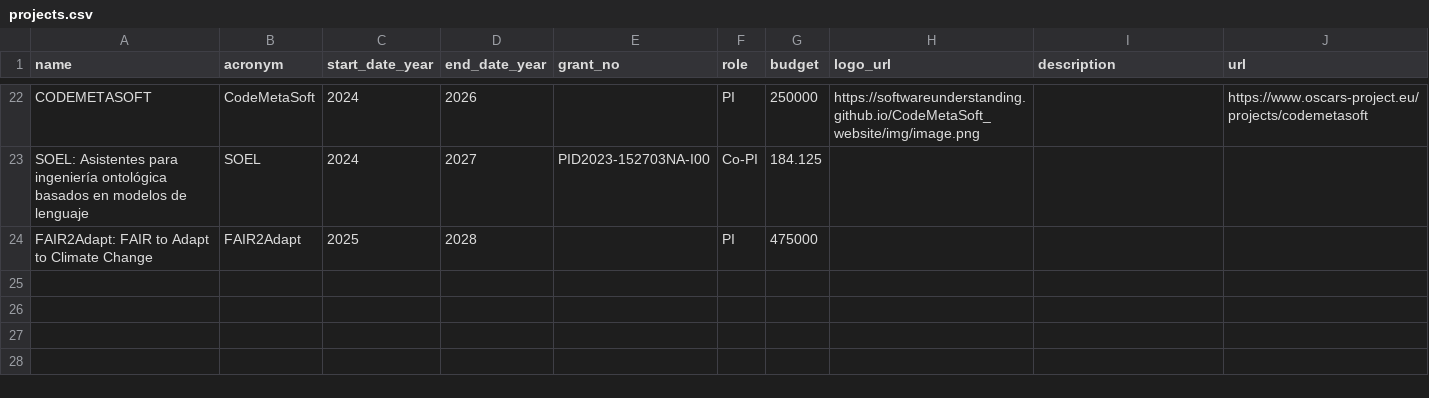
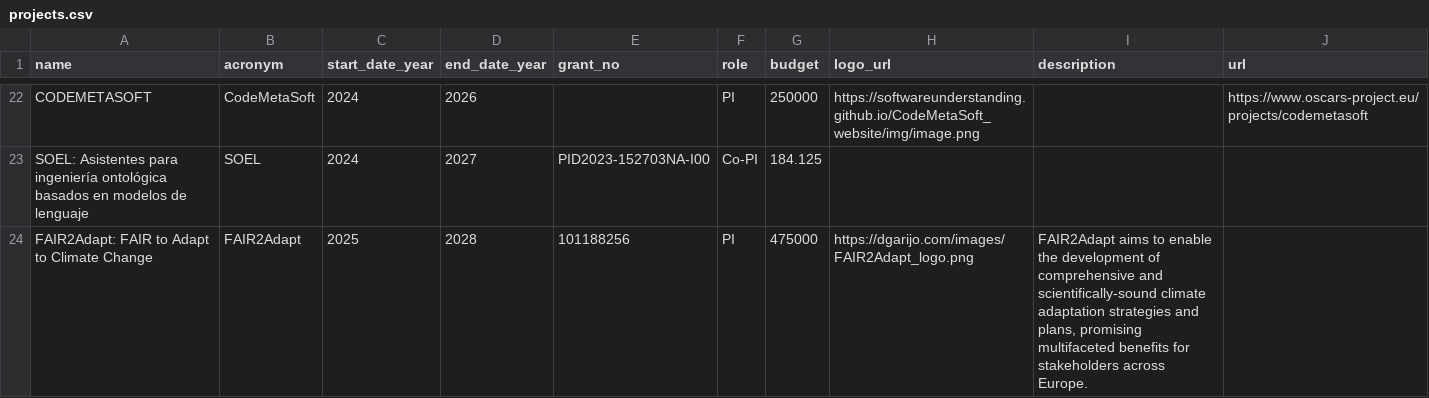
Before and after one commit to dgarijo/me, a CSV file: data/projects.csv, drawn as a sheet; only a part is shown, gaps mark what is left out.

```diff
--- a/data/projects.csv
+++ b/data/projects.csv
@@ -23,2 +23,2 @@ CODEMETASOFT,CodeMetaSoft,2024,2026,,PI,250000,https://softwareunderstanding.git
 SOEL: Asistentes para ingeniería ontológica basados en modelos de lenguaje ,SOEL,2024,2027,PID2023-152703NA-I00,Co-PI,184.125,,,
-FAIR2Adapt: FAIR to Adapt to Climate Change,FAIR2Adapt,2025,2028,,PI,475000,,,
+FAIR2Adapt: FAIR to Adapt to Climate Change,FAIR2Adapt,2025,2028,101188256,PI,475000,https://dgarijo.com/images/FAIR2Adapt_logo.png,"FAIR2Adapt aims to enable the development of comprehensive and scientifically-sound climate adaptation strategies and plans, promising multifaceted benefits for stakeholders across Europe.",
```
Also changed, not shown: 2 other files.
